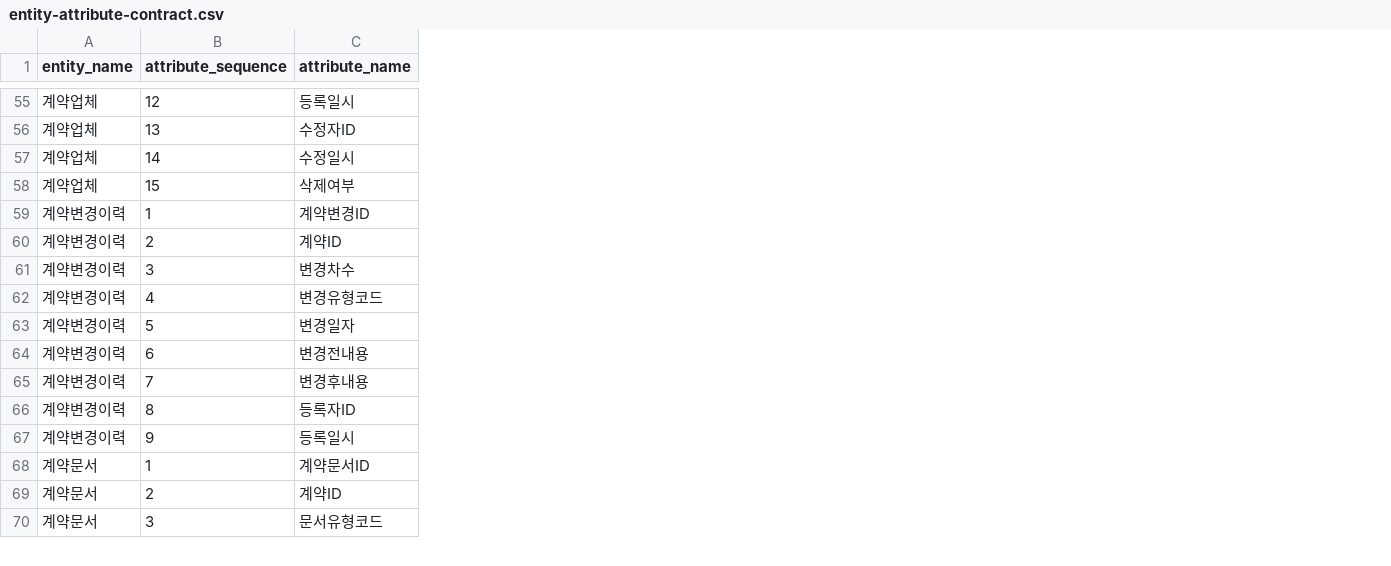
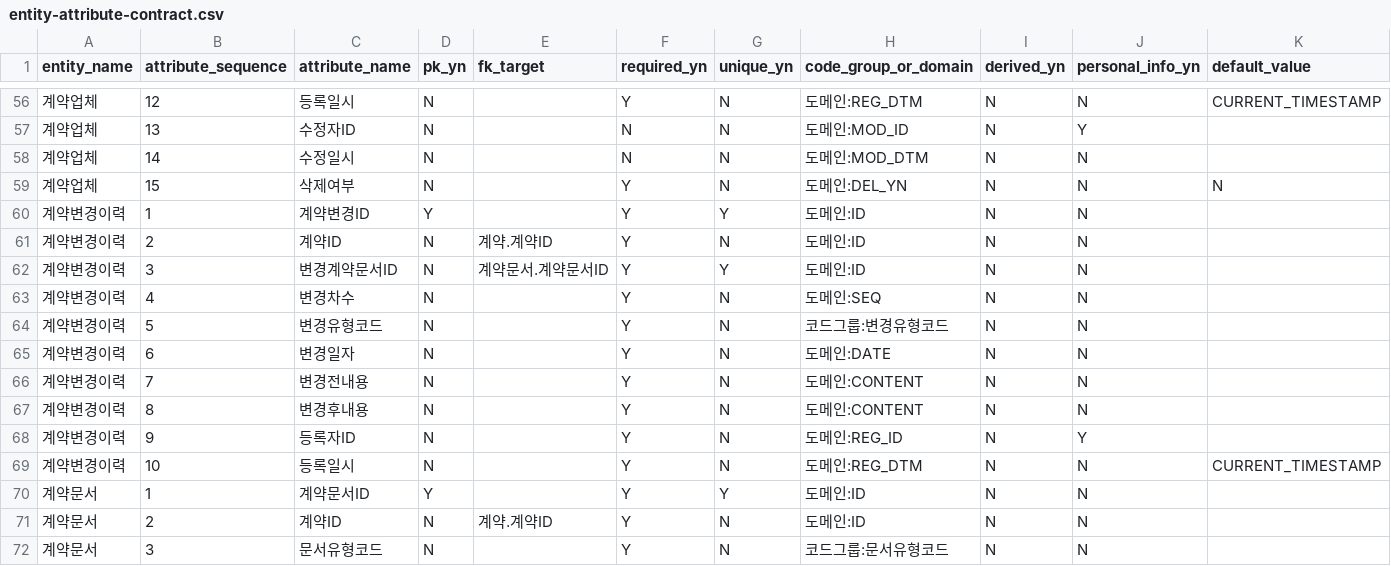
Before and after one commit to MrKkondae/business-management-system, a CSV file: docs/02.architecture/02.data-architecture/02.logical-model/attributes/entity-attribute-contract.csv, drawn as a sheet; only a part is shown, gaps mark what is left out; addresses are those after the commit; the diff covers the shown part only; the diff names each change by its address in the sheet, - before the commit and + after, or states it on an @@ line.

```diff
--- a/docs/02.architecture/02.data-architecture/02.logical-model/attributes/entity-attribute-contract.csv
+++ b/docs/02.architecture/02.data-architecture/02.logical-model/attributes/entity-attribute-contract.csv
+column D (pk_yn), rows 56-68: N | N | N | N | Y | N | N | N | N | N | N | N | N; rows 70-72: Y | N | N
+column E (fk_target), rows 61-62: 계약.계약ID | 계약문서.계약문서ID; row 71: 계약.계약ID
+column F (required_yn), rows 56-68: Y | N | N | Y | Y | Y | Y | Y | Y | Y | Y | Y | Y; rows 70-72: all Y
+column G (unique_yn), rows 56-68: N | N | N | N | Y | N | Y | N | N | N | N | N | N; rows 70-72: Y | N | N
+column H (code_group_or_domain), rows 56-68: 도메인:REG_DTM | 도메인:MOD_ID | 도메인:MOD_DTM | 도메인:DEL_YN | 도메인:ID | 도메인:ID | 도메인:ID | 도메인:SEQ | 코드그룹:변경유형코드 | 도메인:DATE | 도메인:CONTENT | 도메인:CONTENT | 도메인:REG_ID; rows 70-72: 도메인:ID | 도메인:ID | 코드그룹:문서유형코드
+column I (derived_yn), rows 56-68: all N; rows 70-72: all N
+column J (personal_info_yn), rows 56-68: N | Y | N | N | N | N | N | N | N | N | N | N | Y; rows 70-72: all N
+column K (default_value), rows 56-59: CURRENT_TIMESTAMP |  |  | N
-C62 (attribute_name): 변경차수
+C62 (attribute_name): 변경계약문서ID
-C63 (attribute_name): 변경유형코드
+C63 (attribute_name): 변경차수
-C64 (attribute_name): 변경일자
+C64 (attribute_name): 변경유형코드
-C65 (attribute_name): 변경전내용
+C65 (attribute_name): 변경일자
-C66 (attribute_name): 변경후내용
+C66 (attribute_name): 변경전내용
-C67 (attribute_name): 등록자ID
+C67 (attribute_name): 변경후내용
-C68 (attribute_name): 등록일시
+C68 (attribute_name): 등록자ID
+row 69: 계약변경이력 | 10 | 등록일시 | N |  | Y | N | 도메인:REG_DTM | N | N | CURRENT_TIMESTAMP
```
Also changed, not shown: 1 added row and 22 edited cells elsewhere in this file, docs/02.architecture/02.data-architecture/02.logical-model/attributes/entity-attribute-common.csv, docs/02.architecture/02.data-architecture/02.logical-model/attributes/entity-attribute-cost.csv, 29 other files.
